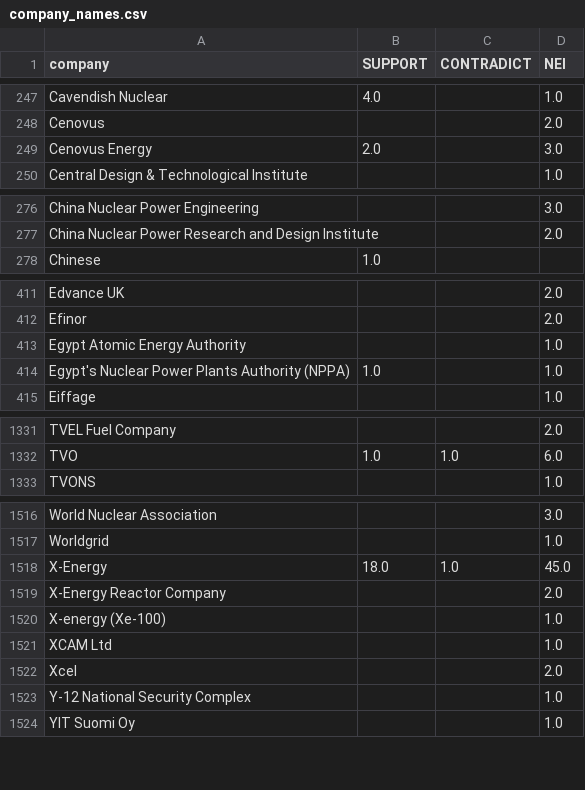
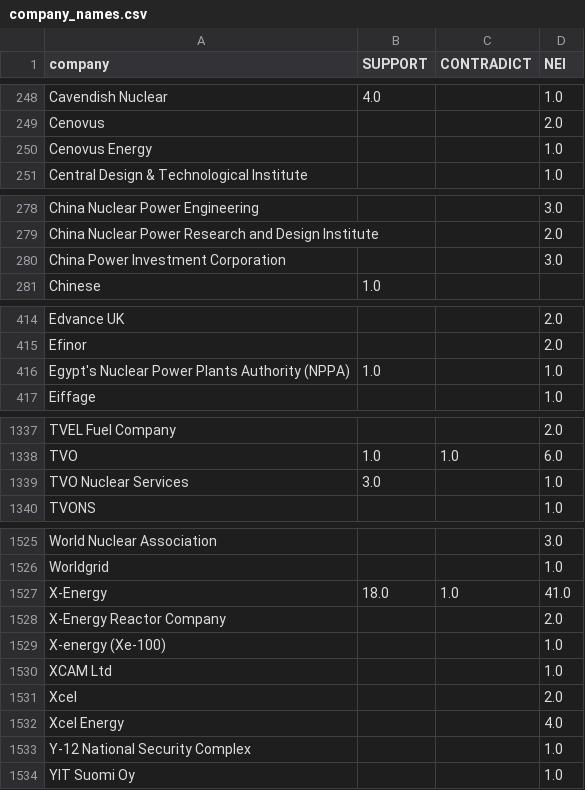
Before and after one commit to ongks1999-creator/fyp, a CSV file: company_names.csv, drawn as a sheet; only a part is shown, gaps mark what is left out; the diff covers the shown part only.

```diff
--- a/company_names.csv
+++ b/company_names.csv
@@ -248,3 +249,3 @@ Cavendish Nuclear,4.0,,1.0
 Cenovus,,,2.0
-Cenovus Energy,2.0,,3.0
+Cenovus Energy,,,1.0
 Central Design & Technological Institute,,,1.0
@@ -277,2 +279,3 @@ China Nuclear Power Engineering,,,3.0
 China Nuclear Power Research and Design Institute,,,2.0
+China Power Investment Corporation,,,3.0
 Chinese,1.0,,
@@ -412,3 +415,2 @@ Edvance UK,,,2.0
 Efinor,,,2.0
-Egypt Atomic Energy Authority,,,1.0
 Egypt's Nuclear Power Plants Authority (NPPA),1.0,,1.0
@@ -1332,2 +1338,3 @@ TVEL Fuel Company,,,2.0
 TVO,1.0,1.0,6.0
+TVO Nuclear Services,3.0,,1.0
 TVONS,,,1.0
@@ -1517,3 +1526,3 @@ World Nuclear Association,,,3.0
 Worldgrid,,,1.0
-X-Energy,18.0,1.0,45.0
+X-Energy,18.0,1.0,41.0
 X-Energy Reactor Company,,,2.0
@@ -1522,2 +1531,3 @@ XCAM Ltd,,,1.0
 Xcel,,,2.0
+Xcel Energy,,,4.0
 Y-12 National Security Complex,,,1.0
```
Also changed, not shown: 10 added rows, 2 removed rows and 18 edited cells elsewhere in this file, 4 other files.
